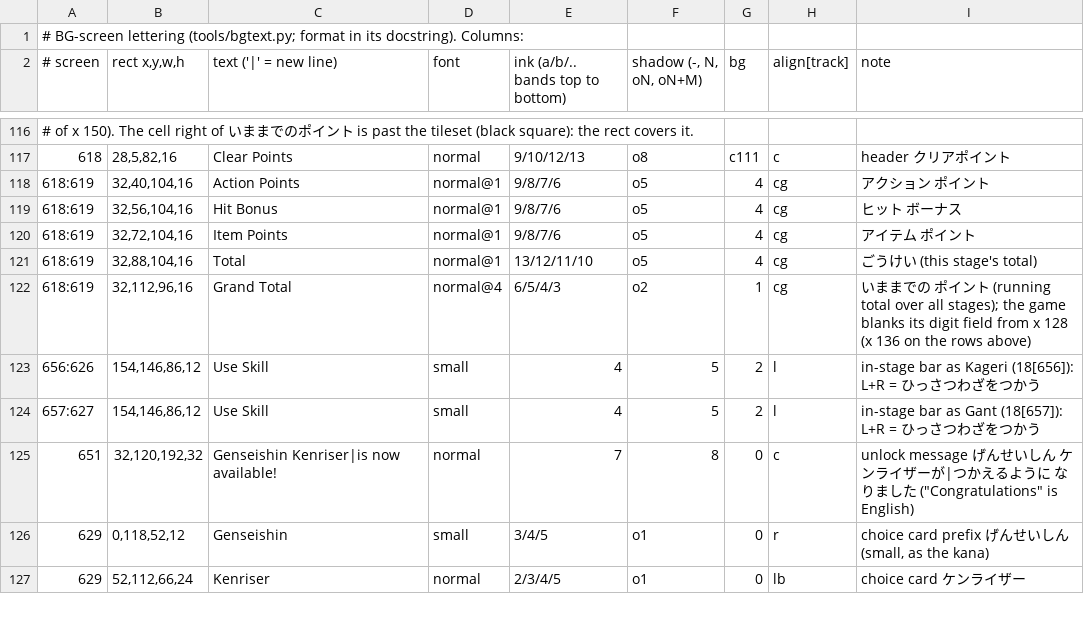
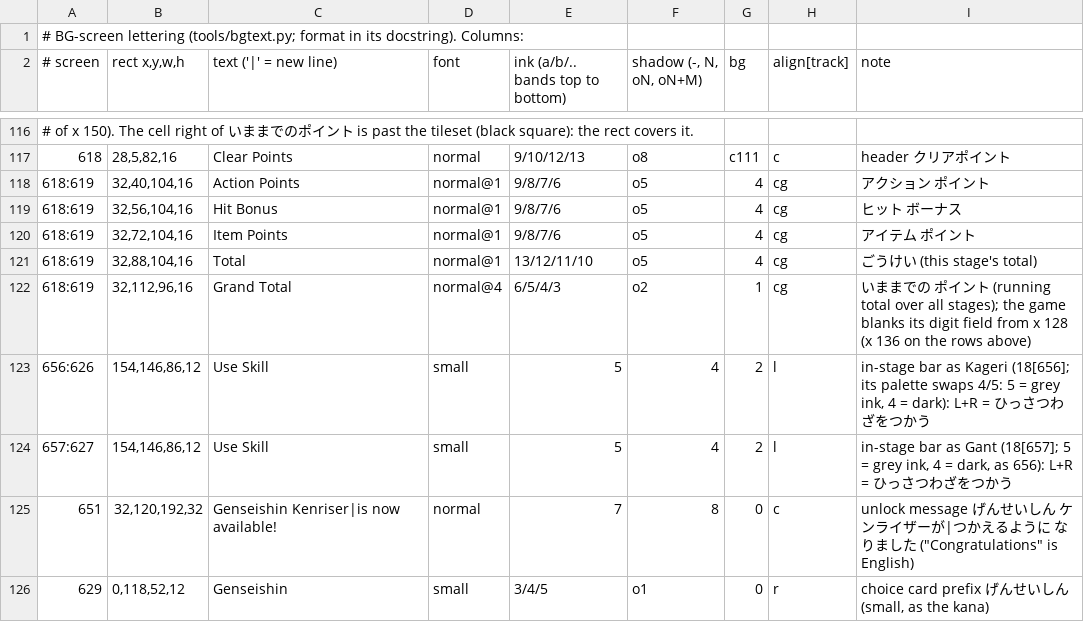
Before and after one commit to minhnhattonthat/genseishin-justirisers-souchaku-chikyuu-no-senshitachi-en, a TSV file: gfx/bg.tsv, drawn as a sheet; only a part is shown, gaps mark what is left out; the shorter side is filled out with more unchanged rows.

```diff
--- a/gfx/bg.tsv
+++ b/gfx/bg.tsv
@@ -122,4 +122,4 @@
 618:619	32,112,96,16	Grand Total	normal@4	6/5/4/3	o2	1	cg	いままでの ポイント (running total over all stages); the game blanks its digit field from x 128 (x 136 on the rows above)
-656:626	154,146,86,12	Use Skill	small	4	5	2	l	in-stage bar as Kageri (18[656]): L+R = ひっさつわざをつかう
-657:627	154,146,86,12	Use Skill	small	4	5	2	l	in-stage bar as Gant (18[657]): L+R = ひっさつわざをつかう
+656:626	154,146,86,12	Use Skill	small	5	4	2	l	in-stage bar as Kageri (18[656]; its palette swaps 4/5: 5 = grey ink, 4 = dark): L+R = ひっさつわざをつかう
+657:627	154,146,86,12	Use Skill	small	5	4	2	l	in-stage bar as Gant (18[657]; 5 = grey ink, 4 = dark, as 656): L+R = ひっさつわざをつかう
 651	32,120,192,32	Genseishin Kenriser|is now available!	normal	7	8	0	c	unlock message げんせいしん ケンライザーが|つかえるように なりました ("Congratulations" is English)
```
Also changed, not shown: 3 other files.
